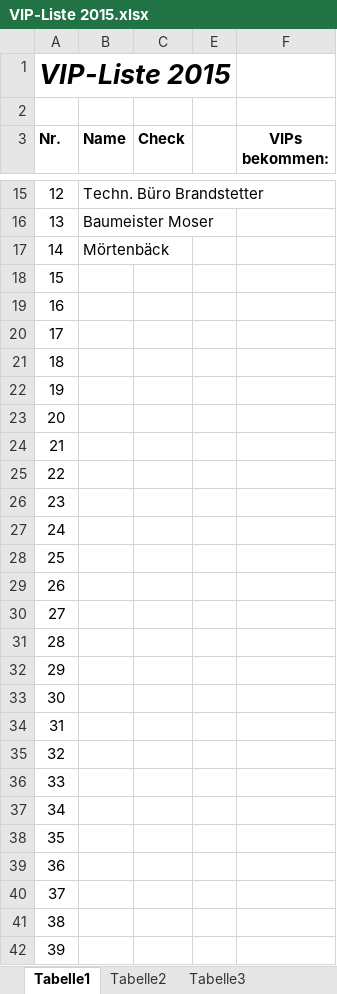
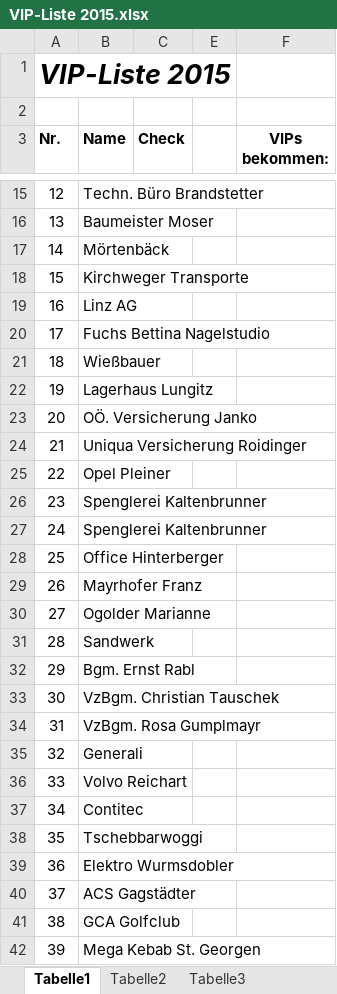
Before and after one commit to Balestrano/glarea-nox, an Excel workbook: 2015/Sponsoring/VIP/VIP-Liste 2015.xlsx, sheet Tabelle1, drawn as a sheet; only a part is shown, gaps mark what is left out; values as stored, in another font and other column widths than the file's, no borders; the diff covers the shown part only; the diff names each change by its address in the sheet, - before the commit and + after, or states it on an @@ line.

```diff
--- a/2015/Sponsoring/VIP/VIP-Liste 2015.xlsx (sheet Tabelle1)
+++ b/2015/Sponsoring/VIP/VIP-Liste 2015.xlsx (sheet Tabelle1)
-B18 (Name): (empty)
+B18 (Name): Kirchweger Transporte
-B19 (Name): (empty)
+B19 (Name): Linz AG
-B20 (Name): (empty)
+B20 (Name): Fuchs Bettina Nagelstudio
-B21 (Name): (empty)
+B21 (Name): Wießbauer
-B22 (Name): (empty)
+B22 (Name): Lagerhaus Lungitz
-B23 (Name): (empty)
+B23 (Name): OÖ. Versicherung Janko
-B24 (Name): (empty)
+B24 (Name): Uniqua Versicherung Roidinger
-B25 (Name): (empty)
+B25 (Name): Opel Pleiner
-B26:B27 (Name): (empty)
+B26:B27 (Name): Spenglerei Kaltenbrunner
-B28 (Name): (empty)
+B28 (Name): Office Hinterberger
-B29 (Name): (empty)
+B29 (Name): Mayrhofer Franz
-B30 (Name): (empty)
+B30 (Name): Ogolder Marianne
-B31 (Name): (empty)
+B31 (Name): Sandwerk
-B32 (Name): (empty)
+B32 (Name): Bgm. Ernst Rabl
-B33 (Name): (empty)
+B33 (Name): VzBgm. Christian Tauschek
-B34 (Name): (empty)
+B34 (Name): VzBgm. Rosa Gumplmayr
-B35 (Name): (empty)
+B35 (Name): Generali
-B36 (Name): (empty)
+B36 (Name): Volvo Reichart
-B37 (Name): (empty)
+B37 (Name): Contitec
-B38 (Name): (empty)
+B38 (Name): Tschebbarwoggi
-B39 (Name): (empty)
+B39 (Name): Elektro Wurmsdobler
-B40 (Name): (empty)
+B40 (Name): ACS Gagstädter
-B41 (Name): (empty)
+B41 (Name): GCA Golfclub
-B42 (Name): (empty)
+B42 (Name): Mega Kebab St. Georgen
```
Also changed, not shown: 3 edited cells elsewhere in this sheet, 2015/Sponsoring/Liste der Sponsoren.xlsx.
